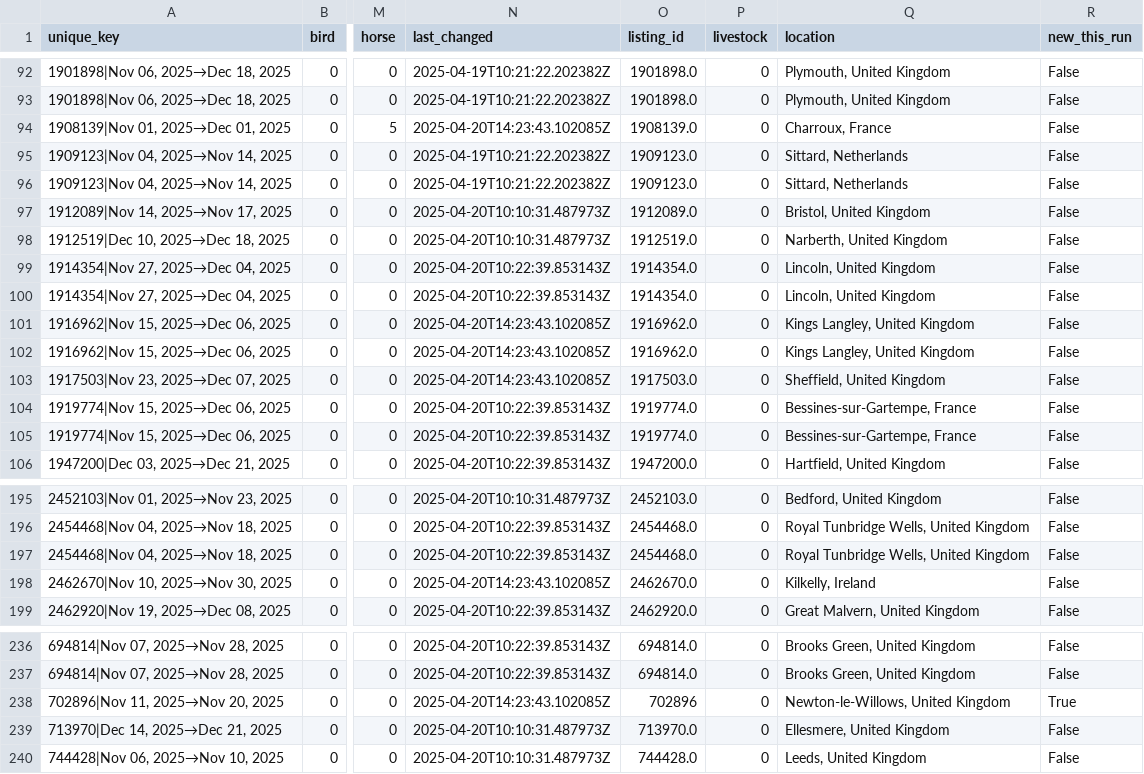
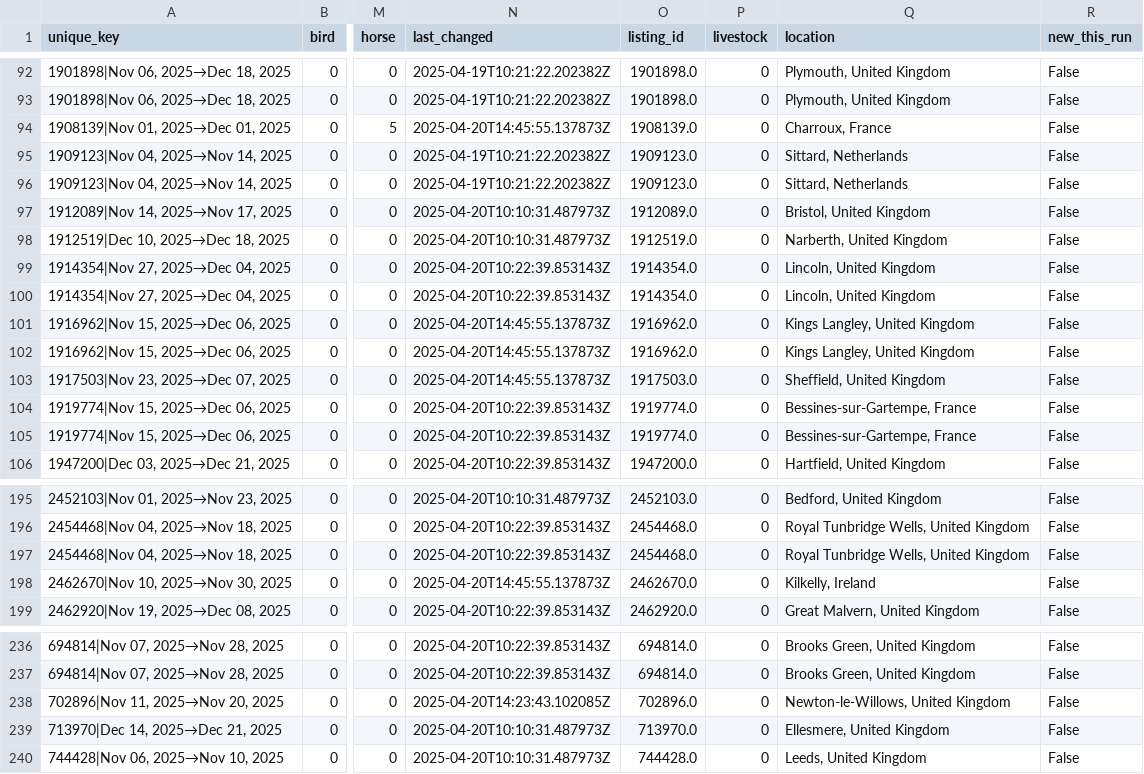
Before and after one commit to Owen-Graham/TrustHouseSittersAlerts, a CSV file: sits.csv, drawn as a sheet; only a part is shown, gaps mark what is left out; the diff names each change by its address in the sheet, - before the commit and + after, or states it on an @@ line.

```diff
--- a/sits.csv
+++ b/sits.csv
-N94 (last_changed): 2025-04-20T14:23:43.102085Z
+N94 (last_changed): 2025-04-20T14:45:55.137873Z
-N101:N103 (last_changed): 2025-04-20T14:23:43.102085Z
+N101:N103 (last_changed): 2025-04-20T14:45:55.137873Z
-N198 (last_changed): 2025-04-20T14:23:43.102085Z
+N198 (last_changed): 2025-04-20T14:45:55.137873Z
-O238 (listing_id): 702896
+O238 (listing_id): 702896.0
-R238 (new_this_run): True
+R238 (new_this_run): False
```
Also changed, not shown: 1 other file.
